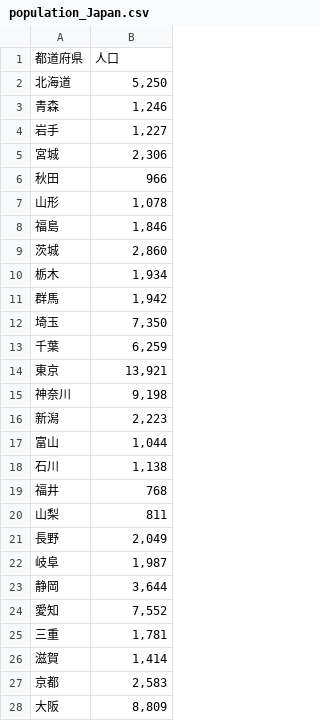
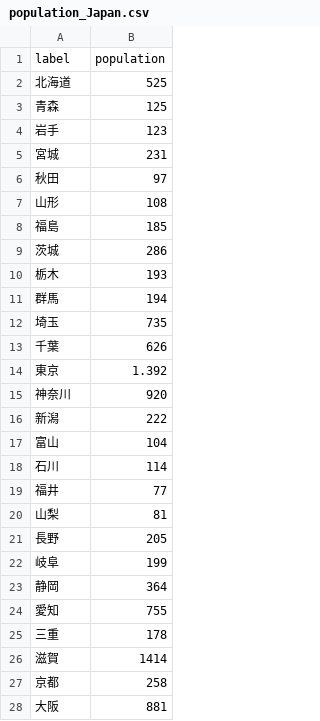
Before and after one commit to 217x214x/InfoVis2021, a CSV file: W04/population_Japan.csv, drawn as a sheet; only a part is shown; the diff covers the shown part only.

Commit message:
change data

```diff
--- a/W04/population_Japan.csv
+++ b/W04/population_Japan.csv
@@ -1,28 +1,28 @@
-都道府県,人口
-北海道,"5,250"
-青森,"1,246"
-岩手,"1,227"
-宮城,"2,306"
-秋田,966
-山形,"1,078"
-福島,"1,846"
-茨城,"2,860"
-栃木,"1,934"
-群馬,"1,942"
-埼玉,"7,350"
-千葉,"6,259"
-東京,"13,921"
-神奈川,"9,198"
-新潟,"2,223"
-富山,"1,044"
-石川,"1,138"
-福井,768
-山梨,811
-長野,"2,049"
-岐阜,"1,987"
-静岡,"3,644"
-愛知,"7,552"
-三重,"1,781"
-滋賀,"1,414"
-京都,"2,583"
-大阪,"8,809"
+label,population
+北海道,525
+青森,125
+岩手,123
+宮城,231
+秋田,97
+山形,108
+福島,185
+茨城,286
+栃木,193
+群馬,194
+埼玉,735
+千葉,626
+東京,1.392
+神奈川,920
+新潟,222
+富山,104
+石川,114
+福井,77
+山梨,81
+長野,205
+岐阜,199
+静岡,364
+愛知,755
+三重,178
+滋賀,1414
+京都,258
+大阪,881
```
Also changed, not shown: 20 edited cells elsewhere in this file.
